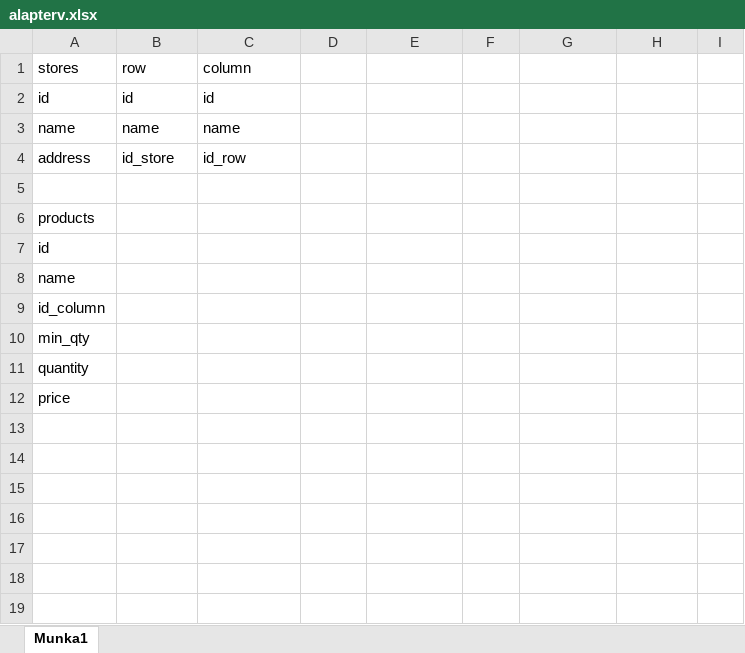
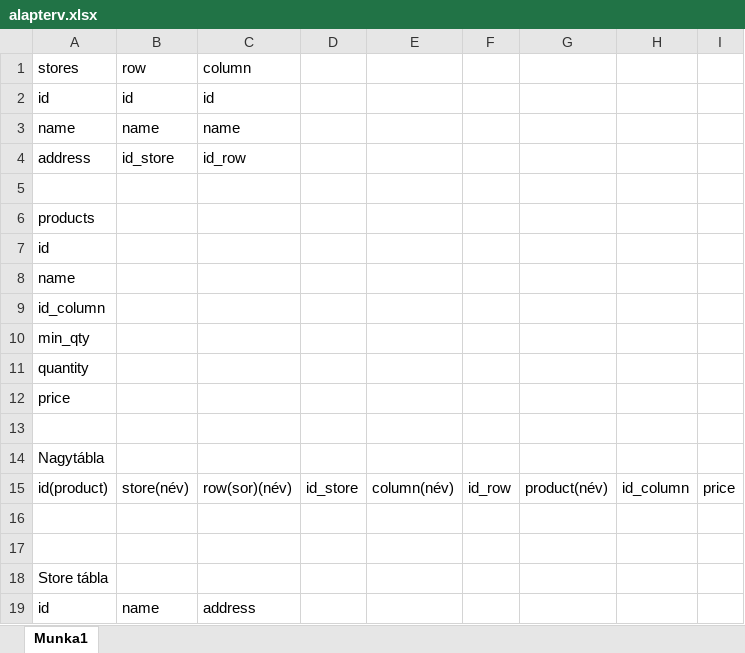
Before and after one commit to nokedlista/php_raktar, an Excel workbook: alapterv.xlsx, sheet Munka1, drawn as a sheet; values as stored, in another font and other column widths than the file's, no borders; the diff names each change by its address in the sheet, - before the commit and + after, or states it on an @@ line.

```diff
--- a/alapterv.xlsx (sheet Munka1)
+++ b/alapterv.xlsx (sheet Munka1)
+row 13: (empty)
+row 14: Nagytábla
+row 15: id(product) | store(név) | row(sor)(név) | id_store | column(név) | id_row | product(név) | id_column | price
+row 16: (empty)
+row 17: (empty)
+row 18: Store tábla
+row 19: id | name | address
```
Also changed, not shown: 3 other files.
